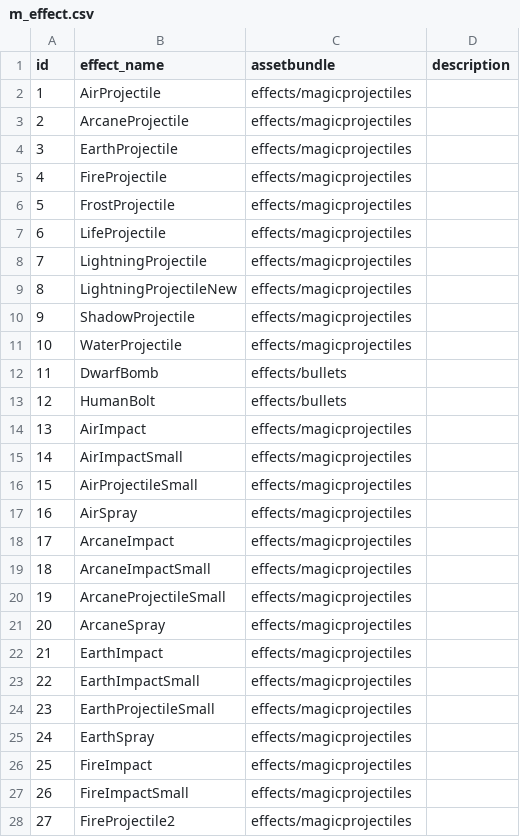
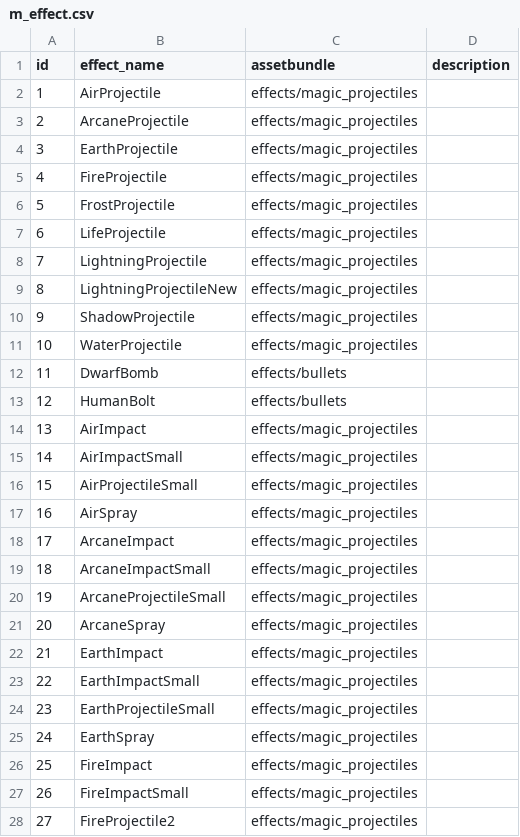
Before and after one commit to yingyugang/mmorpg_client, a CSV file: Assets/Resources/CSV/m_effect.csv, drawn as a sheet; only a part is shown; the diff covers the shown part only.

```diff
--- a/Assets/Resources/CSV/m_effect.csv
+++ b/Assets/Resources/CSV/m_effect.csv
@@ -1,28 +1,28 @@
 id,effect_name,assetbundle,description
-1,AirProjectile,effects/magicprojectiles,
-2,ArcaneProjectile,effects/magicprojectiles,
-3,EarthProjectile,effects/magicprojectiles,
-4,FireProjectile,effects/magicprojectiles,
-5,FrostProjectile,effects/magicprojectiles,
-6,LifeProjectile,effects/magicprojectiles,
-7,LightningProjectile,effects/magicprojectiles,
-8,LightningProjectileNew,effects/magicprojectiles,
-9,ShadowProjectile,effects/magicprojectiles,
-10,WaterProjectile,effects/magicprojectiles,
+1,AirProjectile,effects/magic_projectiles,
+2,ArcaneProjectile,effects/magic_projectiles,
+3,EarthProjectile,effects/magic_projectiles,
+4,FireProjectile,effects/magic_projectiles,
+5,FrostProjectile,effects/magic_projectiles,
+6,LifeProjectile,effects/magic_projectiles,
+7,LightningProjectile,effects/magic_projectiles,
+8,LightningProjectileNew,effects/magic_projectiles,
+9,ShadowProjectile,effects/magic_projectiles,
+10,WaterProjectile,effects/magic_projectiles,
 11,DwarfBomb,effects/bullets,
 12,HumanBolt,effects/bullets,
-13,AirImpact,effects/magicprojectiles,
-14,AirImpactSmall,effects/magicprojectiles,
-15,AirProjectileSmall,effects/magicprojectiles,
-16,AirSpray,effects/magicprojectiles,
-17,ArcaneImpact,effects/magicprojectiles,
-18,ArcaneImpactSmall,effects/magicprojectiles,
-19,ArcaneProjectileSmall,effects/magicprojectiles,
-20,ArcaneSpray,effects/magicprojectiles,
-21,EarthImpact,effects/magicprojectiles,
-22,EarthImpactSmall,effects/magicprojectiles,
-23,EarthProjectileSmall,effects/magicprojectiles,
-24,EarthSpray,effects/magicprojectiles,
-25,FireImpact,effects/magicprojectiles,
-26,FireImpactSmall,effects/magicprojectiles,
-27,FireProjectile2,effects/magicprojectiles,
+13,AirImpact,effects/magic_projectiles,
+14,AirImpactSmall,effects/magic_projectiles,
+15,AirProjectileSmall,effects/magic_projectiles,
+16,AirSpray,effects/magic_projectiles,
+17,ArcaneImpact,effects/magic_projectiles,
+18,ArcaneImpactSmall,effects/magic_projectiles,
+19,ArcaneProjectileSmall,effects/magic_projectiles,
+20,ArcaneSpray,effects/magic_projectiles,
+21,EarthImpact,effects/magic_projectiles,
+22,EarthImpactSmall,effects/magic_projectiles,
+23,EarthProjectileSmall,effects/magic_projectiles,
+24,EarthSpray,effects/magic_projectiles,
+25,FireImpact,effects/magic_projectiles,
+26,FireImpactSmall,effects/magic_projectiles,
+27,FireProjectile2,effects/magic_projectiles,
```
Also changed, not shown: 28 edited cells elsewhere in this file, 7 other files.
